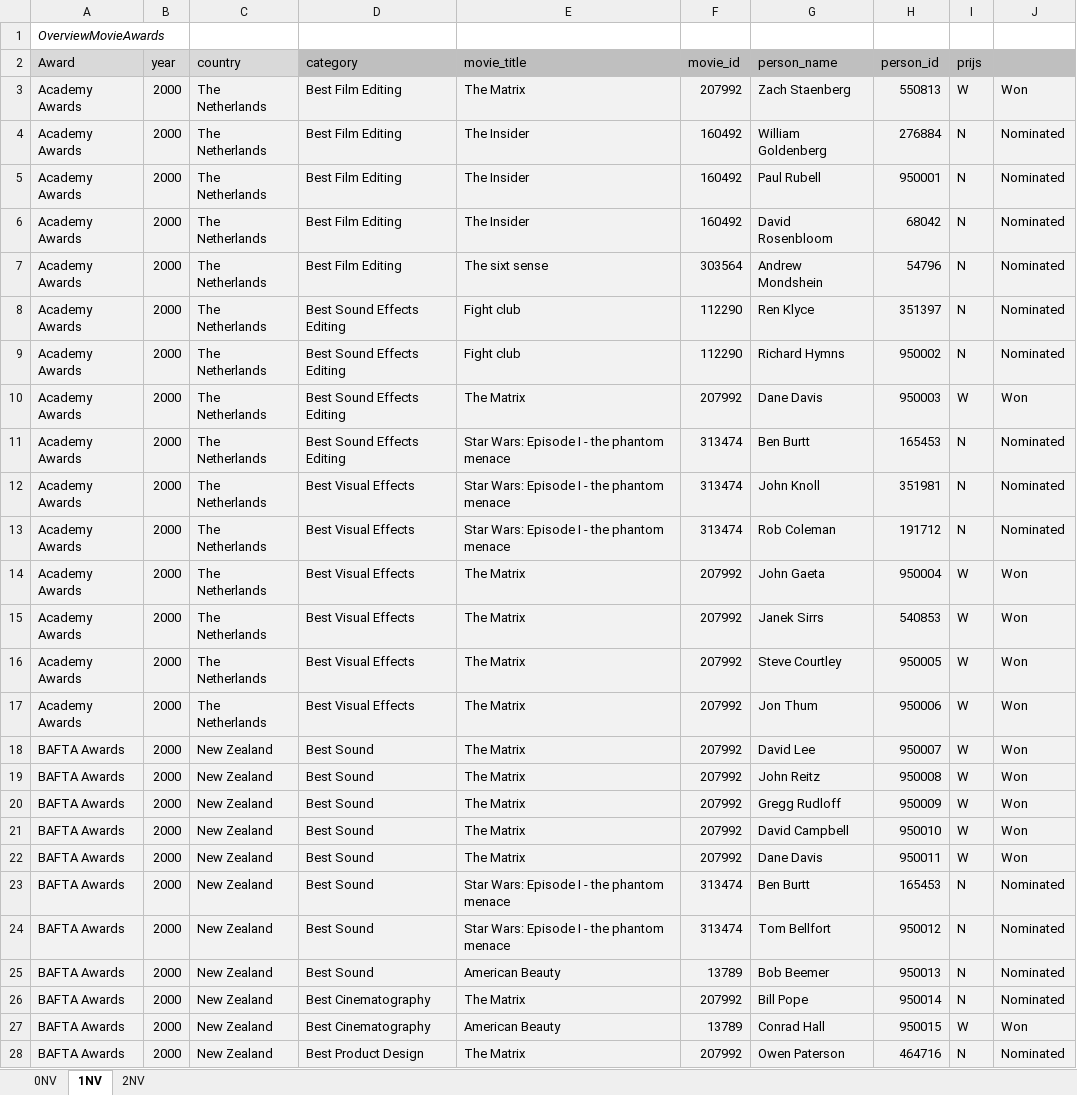
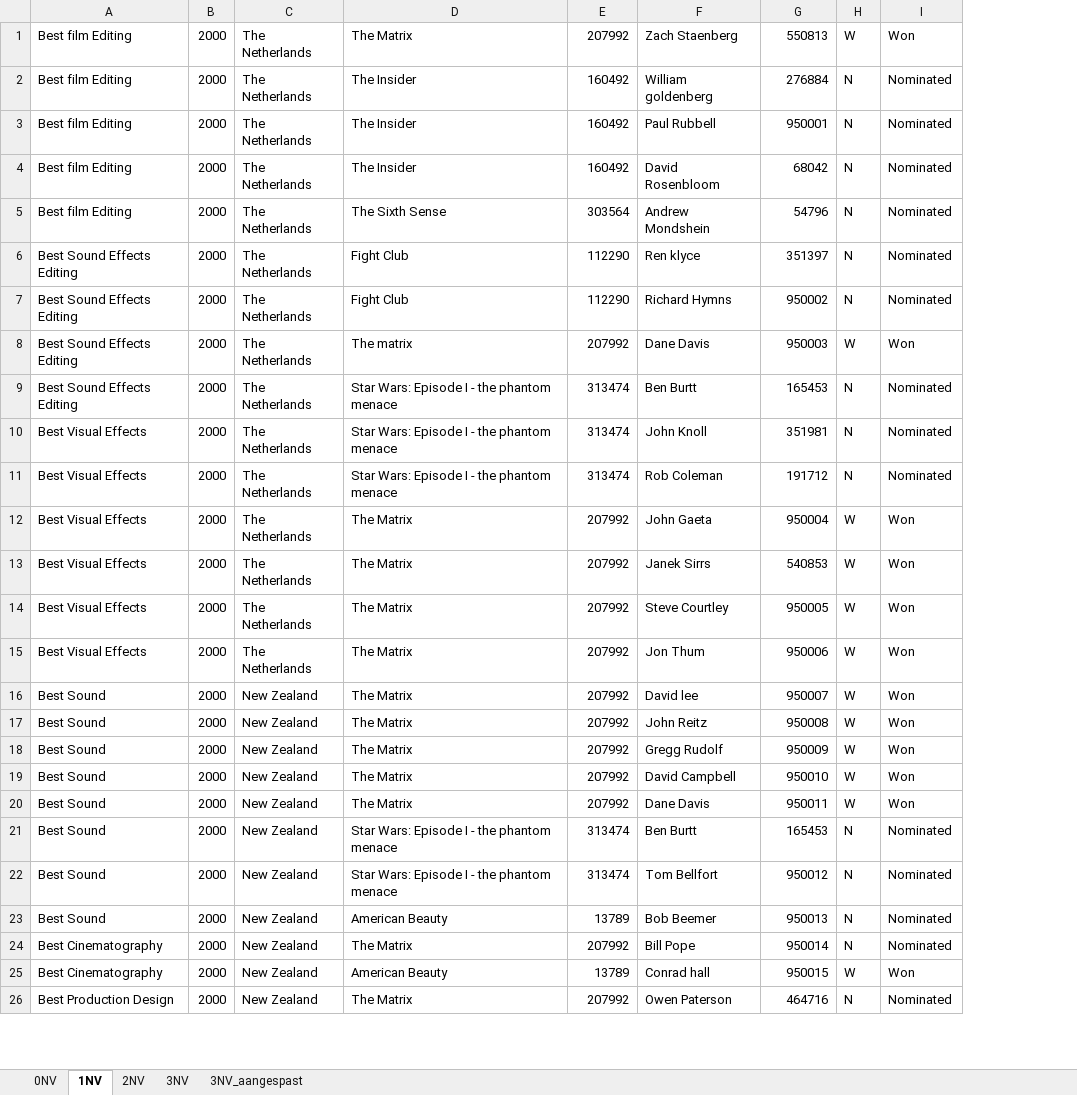
Before and after one commit to Osmiia/LeSQL, an Excel workbook: OPDRACHT4_NORMALISATIE.xlsx, sheet 1NV, drawn as a sheet; only a part is shown; values as stored, in another font and other column widths than the file's, no borders; charts and pictures not drawn; removed rows and columns are numbered as before the commit, all else as after; ↵ is a line break in a cell; the diff covers the shown part only; the diff names each change by its address in the sheet, - before the commit and + after, or states it on an @@ line.

```diff
--- a/OPDRACHT4_NORMALISATIE.xlsx (sheet 1NV)
+++ b/OPDRACHT4_NORMALISATIE.xlsx (sheet 1NV)
+sheet tab: 3NV
+sheet tab: 3NV_aangespast
-column A, rows 3-28: Academy Awards | Academy Awards | Academy Awards | Academy Awards | Academy Awards | Academy Awards | Academy Awards | Academy Awards | Academy Awards | Academy Awards | Academy Awards | Academy Awards | Academy Awards | Academy Awards | Academy Awards | BAFTA Awards | BAFTA Awards | BAFTA Awards | BAFTA Awards | BAFTA Awards | BAFTA Awards | BAFTA Awards | BAFTA Awards | BAFTA Awards | BAFTA Awards | BAFTA Awards
+column A, rows 1-26: Best film Editing | Best film Editing | Best film Editing | Best film Editing | Best film Editing | Best Sound Effects Editing | Best Sound Effects Editing | Best Sound Effects Editing | Best Sound Effects Editing | Best Visual Effects | Best Visual Effects | Best Visual Effects | Best Visual Effects | Best Visual Effects | Best Visual Effects | Best Sound | Best Sound | Best Sound | Best Sound | Best Sound | Best Sound | Best Sound | Best Sound | Best Cinematography | Best Cinematography | Best Production Design
-column D, rows 3-28: Best Film Editing | Best Film Editing | Best Film Editing | Best Film Editing | Best Film Editing | Best Sound Effects Editing | Best Sound Effects Editing | Best Sound Effects Editing | Best Sound Effects Editing | Best Visual Effects | Best Visual Effects | Best Visual Effects | Best Visual Effects | Best Visual Effects | Best Visual Effects | Best Sound | Best Sound | Best Sound | Best Sound | Best Sound | Best Sound | Best Sound | Best Sound | Best Cinematography | Best Cinematography | Best Product Design
-row 1: OverviewMovieAwards
-row 2: Award | year | country | category | movie_title | movie_id | person_name | person_id | prijs
-B1:C26 fill: #F2F2F2
+B1:C26 fill: none
-D1:I26 fill: #F2F2F2
+D1:I26 fill: none
-F2: William Goldenberg
+F2: William goldenberg
-F3: Paul Rubell
+F3: Paul Rubbell
-D5: The sixt sense
+D5: The Sixth Sense
-D6:D7: Fight club
+D6:D7: Fight Club
-F6: Ren Klyce
+F6: Ren klyce
-D8: The Matrix
+D8: The matrix
-D9:D11: Star Wars: Episode I - the phantom menace
+D9:D11: Star Wars: Episode I - the phantom ↵ menace
-F16: David Lee
+F16: David lee
-F18: Gregg Rudloff
+F18: Gregg Rudolf
-D21:D22: Star Wars: Episode I - the phantom menace
+D21:D22: Star Wars: Episode I - the phantom ↵ menace
-F25: Conrad Hall
+F25: Conrad hall
```
Also changed, not shown: 1 edited cell and cell formats elsewhere in this sheet, sheet 2NV, sheet 0NV, charts or pictures, 1 other file.
